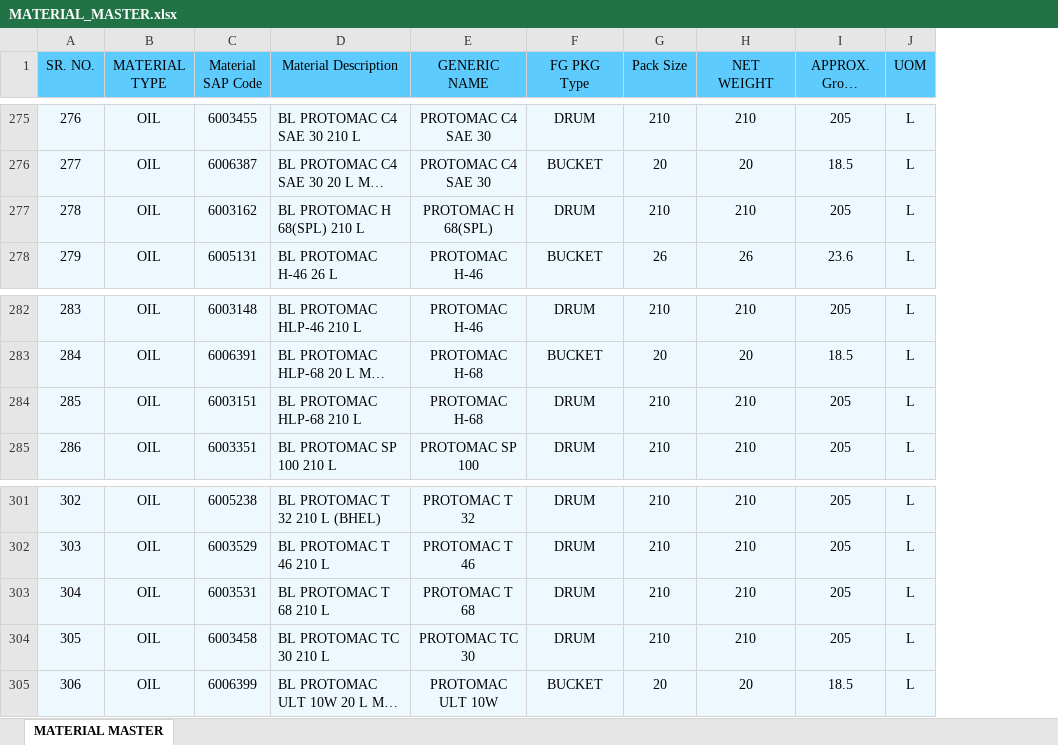
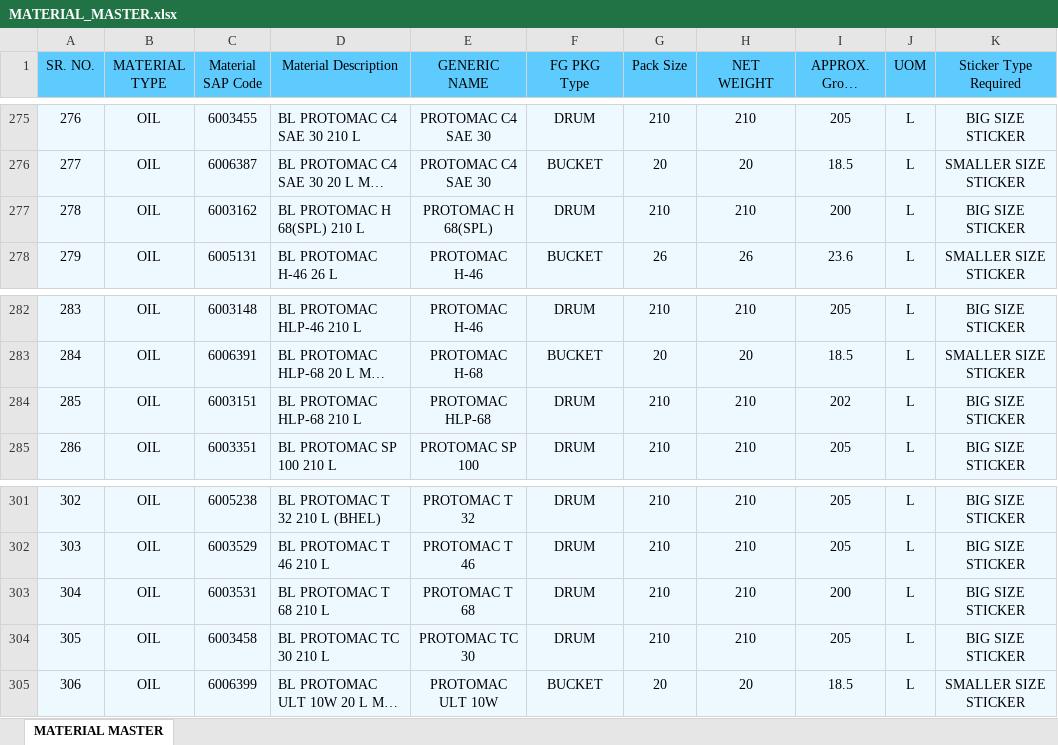
Before and after one commit to shwetahatwar/Balmer-server, an Excel workbook: documents/templates/bulk-upload/MATERIAL_MASTER.xlsx, sheet MATERIAL MASTER, drawn as a sheet; only a part is shown, gaps mark what is left out; long unchanged cells end in …; values as stored, in another font and other column widths than the file's, no borders; conditional formats not drawn; the diff covers the shown part only; the diff names each change by its address in the sheet, - before the commit and + after, or states it on an @@ line.

Commit message:
Update Material Master

```diff
--- a/documents/templates/bulk-upload/MATERIAL_MASTER.xlsx (sheet MATERIAL MASTER)
+++ b/documents/templates/bulk-upload/MATERIAL_MASTER.xlsx (sheet MATERIAL MASTER)
+column K (Sticker Type Required), rows 275-278: BIG SIZE STICKER | SMALLER SIZE STICKER | BIG SIZE STICKER | SMALLER SIZE STICKER; rows 282-285: BIG SIZE STICKER | SMALLER SIZE STICKER | BIG SIZE STICKER | BIG SIZE STICKER; rows 301-305: BIG SIZE STICKER | BIG SIZE STICKER | BIG SIZE STICKER | BIG SIZE STICKER | SMALLER SIZE STICKER
-I277 (APPROX. Gross Weight): 205
+I277 (APPROX. Gross Weight): 200
-E284 (GENERIC NAME): PROTOMAC H-68
+E284 (GENERIC NAME): PROTOMAC HLP-68
-I284 (APPROX. Gross Weight): 205
+I284 (APPROX. Gross Weight): 202
-I303 (APPROX. Gross Weight): 205
+I303 (APPROX. Gross Weight): 200
```
Also changed, not shown: 1 added row and 6 edited cells elsewhere in this sheet, documents/templates/bulk-upload/Roles.xlsx, 4 other files.
